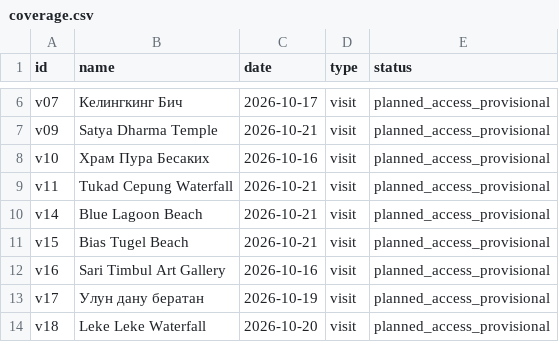
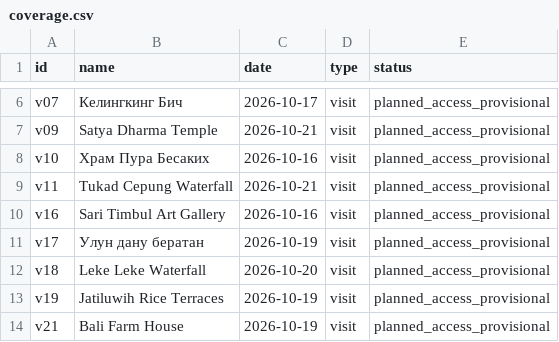
Before and after one commit to BornToSK/bali_by_sk, a CSV file: coverage.csv, drawn as a sheet; only a part is shown, gaps mark what is left out; the shorter side is filled out with more unchanged rows; the diff names each change by its address in the sheet, - before the commit and + after, or states it on an @@ line.

```diff
--- a/coverage.csv
+++ b/coverage.csv
-row 10: v14 | Blue Lagoon Beach | 2026-10-21 | visit | planned_access_provisional
-row 11: v15 | Bias Tugel Beach | 2026-10-21 | visit | planned_access_provisional
```
Also changed, not shown: 22 other files.
